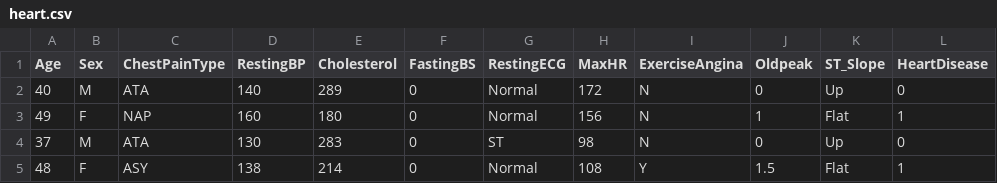
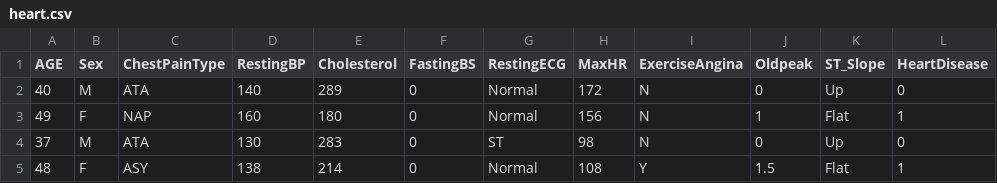
Before and after one commit to HimanshuMesheram/GitHub, a CSV file: heart.csv, drawn as a sheet; only a part is shown.

```diff
--- a/heart.csv
+++ b/heart.csv
@@ -1,2 +1,2 @@
-Age,Sex,ChestPainType,RestingBP,Cholesterol,FastingBS,RestingECG,MaxHR,ExerciseAngina,Oldpeak,ST_Slope,HeartDisease
+AGE,Sex,ChestPainType,RestingBP,Cholesterol,FastingBS,RestingECG,MaxHR,ExerciseAngina,Oldpeak,ST_Slope,HeartDisease
 40,M,ATA,140,289,0,Normal,172,N,0,Up,0
```
Also changed, not shown: 2 other files.
